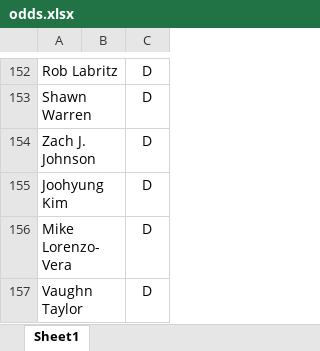
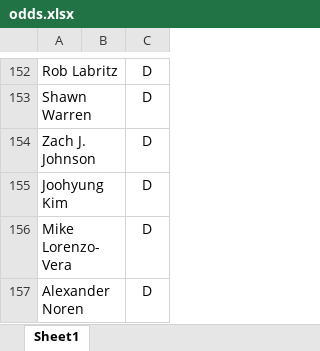
Before and after one commit to mweimer/golf-pool, an Excel workbook: scripts/odds.xlsx, sheet Sheet1, drawn as a sheet; only a part is shown, gaps mark what is left out; values as stored, in another font and other column widths than the file's, no borders; the diff names each change by its address in the sheet, - before the commit and + after, or states it on an @@ line.

```diff
--- a/scripts/odds.xlsx (sheet Sheet1)
+++ b/scripts/odds.xlsx (sheet Sheet1)
-A157: Vaughn Taylor
+A157: Alexander Noren
```
Also changed, not shown: 7 other files.
